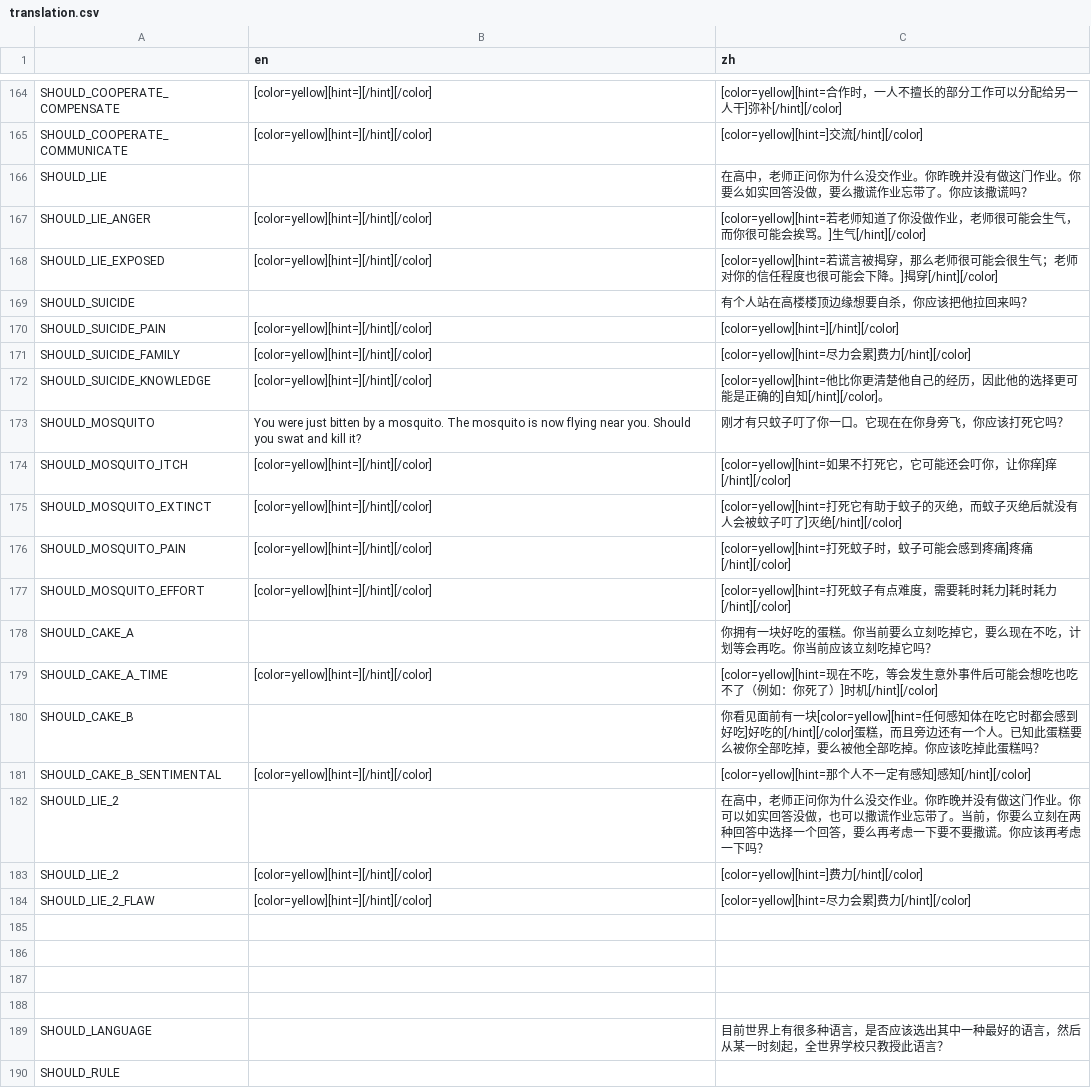
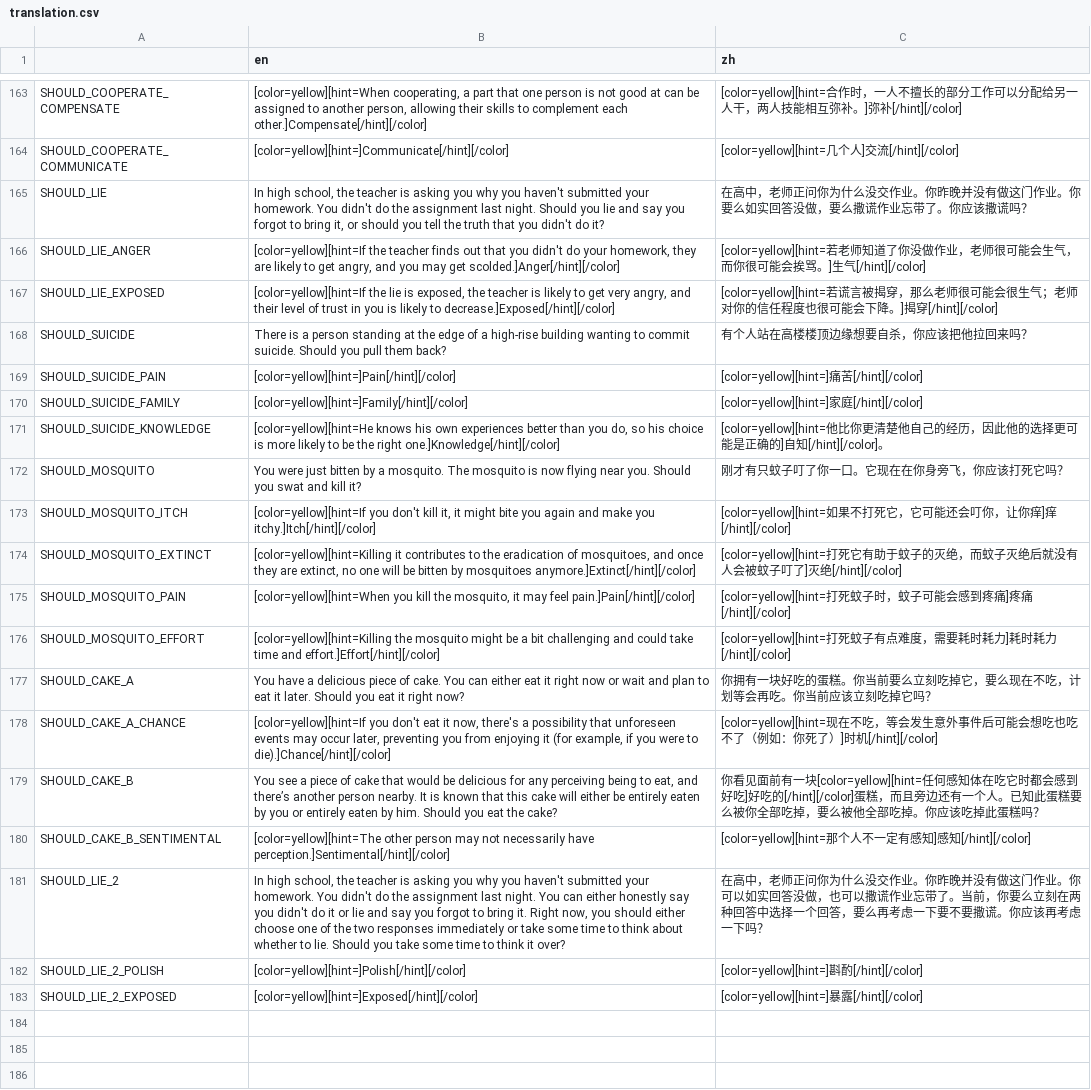
Before and after one commit to Lalayqz/Essenceology, a CSV file: translation.csv, drawn as a sheet; only a part is shown, gaps mark what is left out; the shorter side is filled out with more unchanged rows; addresses are those after the commit; the diff covers the shown part only; the diff names each change by its address in the sheet, - before the commit and + after, or states it on an @@ line.

```diff
--- a/translation.csv
+++ b/translation.csv
-B163 (en): [color=yellow][hint=][/hint][/color]
+B163 (en): [color=yellow][hint=When cooperating, a part that one person is not good at can be assigned to another person, allowing their skills to complement each other.]Compensate[/hint][/color]
-C163 (zh): …另一人干]弥补[/hint][/color]
+C163 (zh): …另一人干，两人技能相互弥补。]弥补[/hint][/color]
-B164 (en): [color=yellow][hint=][/hint][/color]
+B164 (en): [color=yellow][hint=]Communicate[/hint][/color]
-C164 (zh): [color=yellow][hint=]交流[/hint][/color]
+C164 (zh): [color=yellow][hint=几个人]交流[/hint][/color]
-B165 (en): (empty)
+B165 (en): In high school, the teacher is asking you why you haven't submitted your homework. You didn't do the assignment last night. Should you lie and say you forgot to bring it, or should you tell the truth that you didn't do it?
-B166 (en): [color=yellow][hint=][/hint][/color]
+B166 (en): [color=yellow][hint=If the teacher finds out that you didn't do your homework, they are likely to get angry, and you may get scolded.]Anger[/hint][/color]
-B167 (en): [color=yellow][hint=][/hint][/color]
+B167 (en): [color=yellow][hint=If the lie is exposed, the teacher is likely to get very angry, and their level of trust in you is likely to decrease.]Exposed[/hint][/color]
-B168 (en): (empty)
+B168 (en): There is a person standing at the edge of a high-rise building wanting to commit suicide. Should you pull them back?
-B169 (en): [color=yellow][hint=][/hint][/color]
+B169 (en): [color=yellow][hint=]Pain[/hint][/color]
-C169 (zh): [color=yellow][hint=][/hint][/color]
+C169 (zh): [color=yellow][hint=]痛苦[/hint][/color]
-B170 (en): [color=yellow][hint=][/hint][/color]
+B170 (en): [color=yellow][hint=]Family[/hint][/color]
-C170 (zh): [color=yellow][hint=尽力会累]费力[/hint][/color]
+C170 (zh): [color=yellow][hint=]家庭[/hint][/color]
-B171 (en): [color=yellow][hint=][/hint][/color]
+B171 (en): [color=yellow][hint=He knows his own experiences better than you do, so his choice is more likely to be the right one.]Knowledge[/hint][/color]
-B173 (en): [color=yellow][hint=][/hint][/color]
+B173 (en): [color=yellow][hint=If you don't kill it, it might bite you again and make you itchy.]Itch[/hint][/color]
-B174 (en): [color=yellow][hint=][/hint][/color]
+B174 (en): [color=yellow][hint=Killing it contributes to the eradication of mosquitoes, and once they are extinct, no one will be bitten by mosquitoes anymore.]Extinct[/hint][/color]
-B175 (en): [color=yellow][hint=][/hint][/color]
+B175 (en): [color=yellow][hint=When you kill the mosquito, it may feel pain.]Pain[/hint][/color]
-B176 (en): [color=yellow][hint=][/hint][/color]
+B176 (en): [color=yellow][hint=Killing the mosquito might be a bit challenging and could take time and effort.]Effort[/hint][/color]
-B177 (en): (empty)
+B177 (en): You have a delicious piece of cake. You can either eat it right now or wait and plan to eat it later. Should you eat it right now?
-A178: SHOULD_CAKE_A_TIME
+A178: SHOULD_CAKE_A_CHANCE
-B178 (en): [color=yellow][hint=][/hint][/color]
+B178 (en): [color=yellow][hint=If you don't eat it now, there's a possibility that unforeseen events may occur later, preventing you from enjoying it (for example, if you were to die).]Chance[/hint][/color]
-B179 (en): (empty)
+B179 (en): You see a piece of cake that would be delicious for any perceiving being to eat, and there’s another person nearby. It is known that this cake will either be entirely eaten by you or entirely eaten by him. Should you eat the cake?
-B180 (en): [color=yellow][hint=][/hint][/color]
+B180 (en): [color=yellow][hint=The other person may not necessarily have perception.]Sentimental[/hint][/color]
-B181 (en): (empty)
+B181 (en): In high school, the teacher is asking you why you haven't submitted your homework. You didn't do the assignment last night. You can either honestly say you didn't do it or lie and say you forgot to bring it. Right now, you should either choose one of the two responses immediately or take some time to think about whether to lie. Should you take some time to think it over?
-A182: SHOULD_LIE_2
+A182: SHOULD_LIE_2_POLISH
-B182 (en): [color=yellow][hint=][/hint][/color]
+B182 (en): [color=yellow][hint=]Polish[/hint][/color]
-C182 (zh): [color=yellow][hint=]费力[/hint][/color]
+C182 (zh): [color=yellow][hint=]斟酌[/hint][/color]
+row 183: SHOULD_LIE_2_EXPOSED | [color=yellow][hint=]Exposed[/hint][/color] | [color=yellow][hint=]暴露[/hint][/color]
-row 184: SHOULD_LIE_2_FLAW | [color=yellow][hint=][/hint][/color] | [color=yellow][hint=尽力会累]费力[/hint][/color]
+row 184: (empty)
```
Also changed, not shown: 4 added rows, 5 removed rows and 23 edited cells elsewhere in this file, 22 other files.
